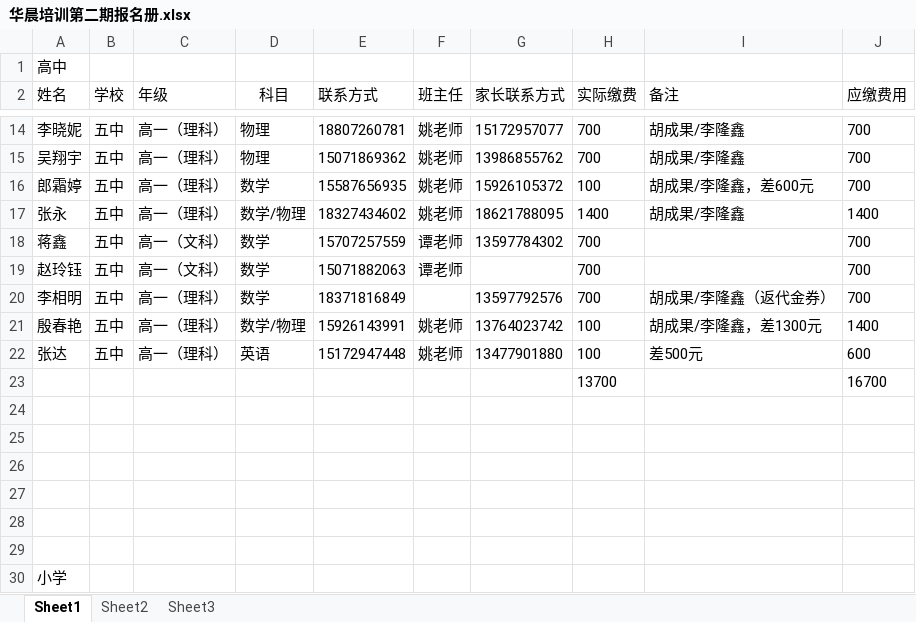
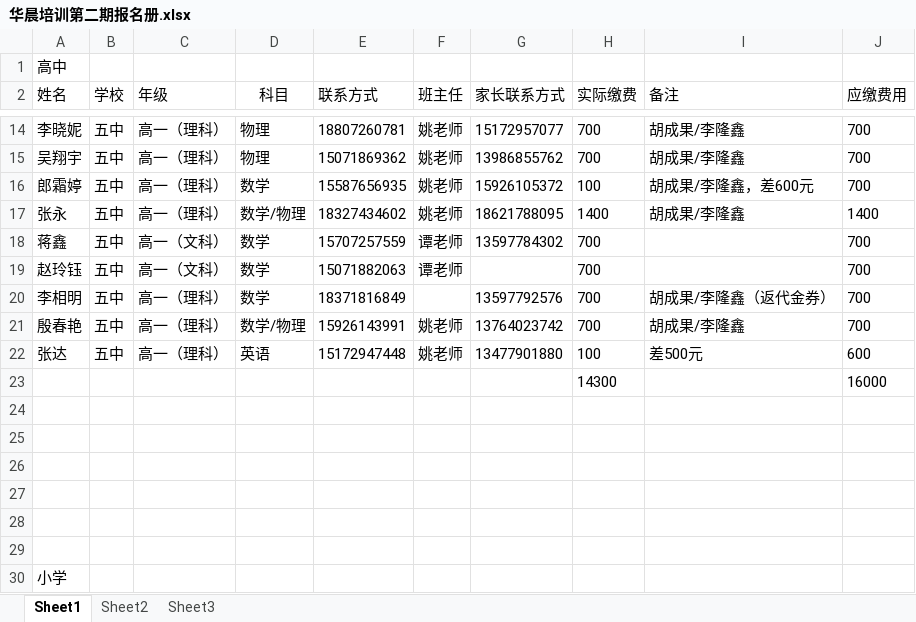
Before and after one commit to SolidFighter/edu_doc, an Excel workbook: 华晨培训第二期报名册.xlsx, sheet Sheet1, drawn as a sheet; only a part is shown, gaps mark what is left out; values as stored, in another font and other column widths than the file's, no borders; removed rows and columns are numbered as before the commit, all else as after; the diff names each change by its address in the sheet, - before the commit and + after, or states it on an @@ line.

Commit message:
华晨培训

```diff
--- a/华晨培训第二期报名册.xlsx (sheet Sheet1)
+++ b/华晨培训第二期报名册.xlsx (sheet Sheet1)
-H21 (实际缴费): 100
+H21 (实际缴费): 700
-I21 (备注): 胡成果/李隆鑫，差1300元
+I21 (备注): 胡成果/李隆鑫
-J21 (应缴费用): 1400
+J21 (应缴费用): 700
-row 23:  |  |  |  |  |  |  | 13700 |  | 16700
+row 23:  |  |  |  |  |  |  | 14300 |  | 16000
```
